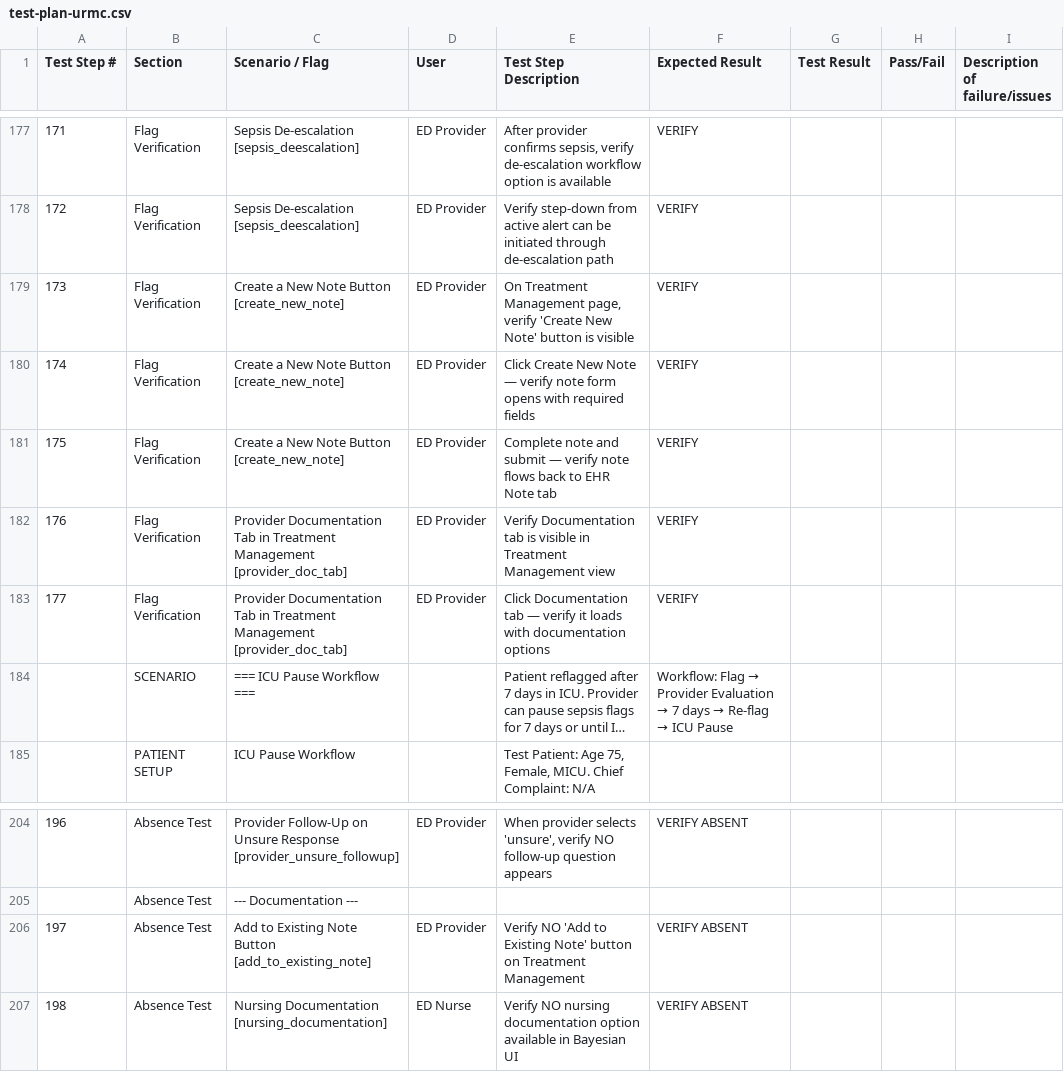
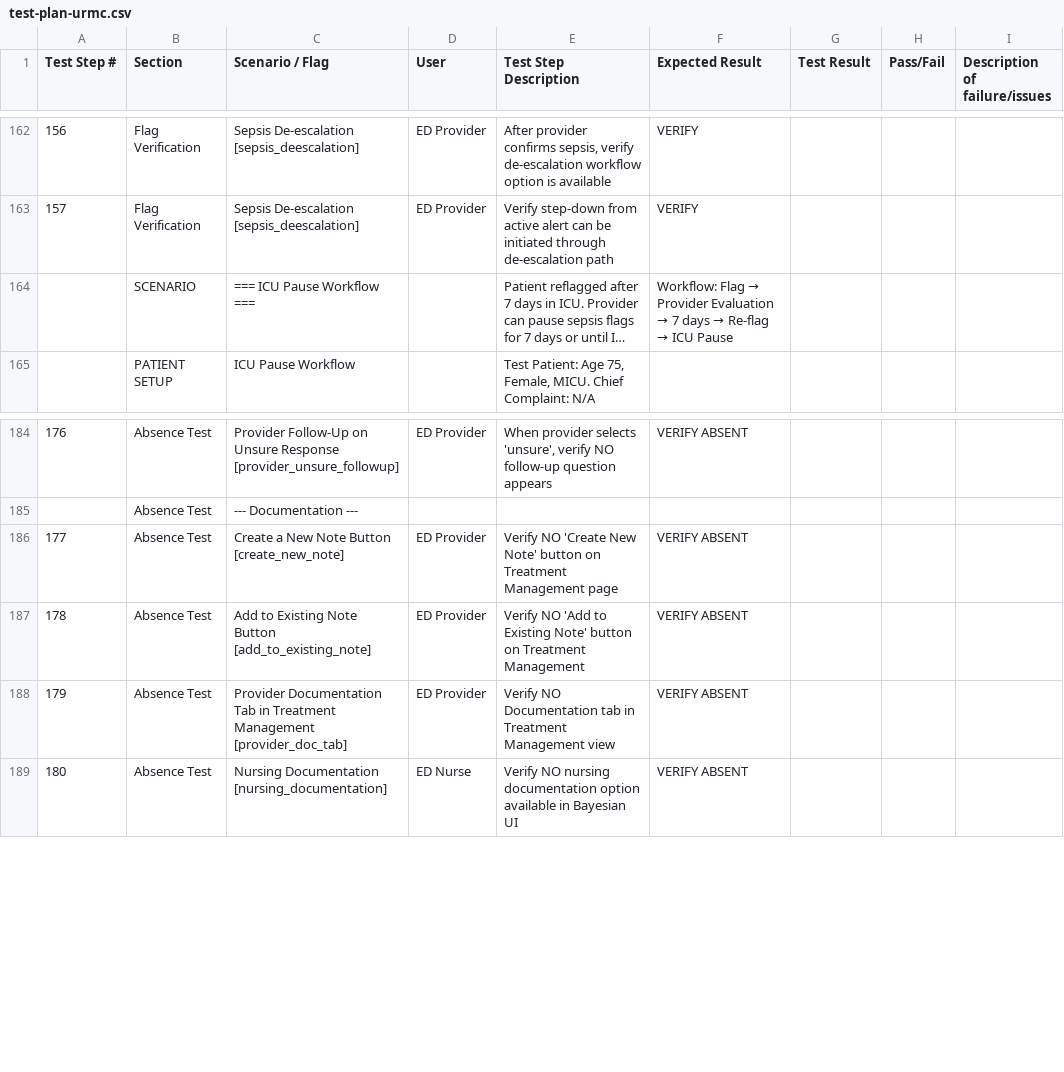
Before and after one commit to felixzerbib1/bayesiantooling, a CSV file: test-suite/test-plans/test-plan-urmc.csv, drawn as a sheet; only a part is shown, gaps mark what is left out; long unchanged cells end in …; removed rows and columns are numbered as before the commit, all else as after; the diff covers the shown part only; the diff names each change by its address in the sheet, - before the commit and + after, or states it on an @@ line.

```diff
--- a/test-suite/test-plans/test-plan-urmc.csv
+++ b/test-suite/test-plans/test-plan-urmc.csv
@@ column A (Test Step #) renumbered from row 28 down @@
-row 179: 173 | Flag Verification | Create a New Note Button [create_new_note] | ED Provider | On Treatment Management page, verify 'Create New Note' button is visible | VERIFY
-row 180: 174 | Flag Verification | Create a New Note Button [create_new_note] | ED Provider | Click Create New Note — verify note form opens with required fields | VERIFY
-row 181: 175 | Flag Verification | Create a New Note Button [create_new_note] | ED Provider | Complete note and submit — verify note flows back to EHR Note tab | VERIFY
-row 182: 176 | Flag Verification | Provider Documentation Tab in Treatment Management [provider_doc_tab] | ED Provider | Verify Documentation tab is visible in Treatment Management view | VERIFY
-row 183: 177 | Flag Verification | Provider Documentation Tab in Treatment Management [provider_doc_tab] | ED Provider | Click Documentation tab — verify it loads with documentation options | VERIFY
+row 186: 177 | Absence Test | Create a New Note Button [create_new_note] | ED Provider | Verify NO 'Create New Note' button on Treatment Management page | VERIFY ABSENT
+row 188: 179 | Absence Test | Provider Documentation Tab in Treatment Management [provider_doc_tab] | ED Provider | Verify NO Documentation tab in Treatment Management view | VERIFY ABSENT
```
Also changed, not shown: 15 removed rows elsewhere in this file, templates/prefilled-ccf.csv, templates/prefilled-inova_health.csv, 9 other files.
